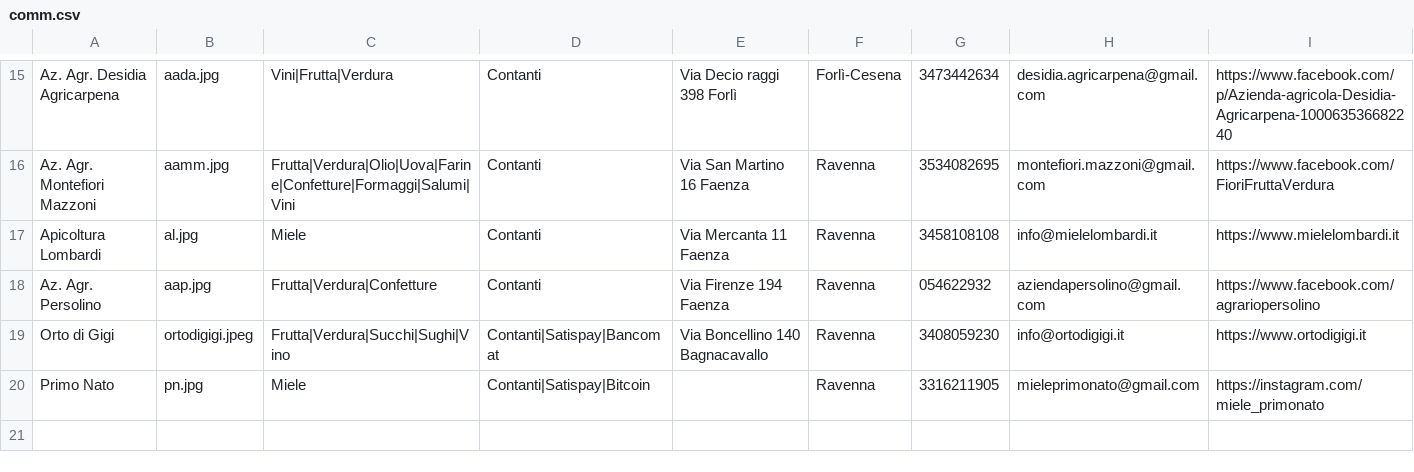
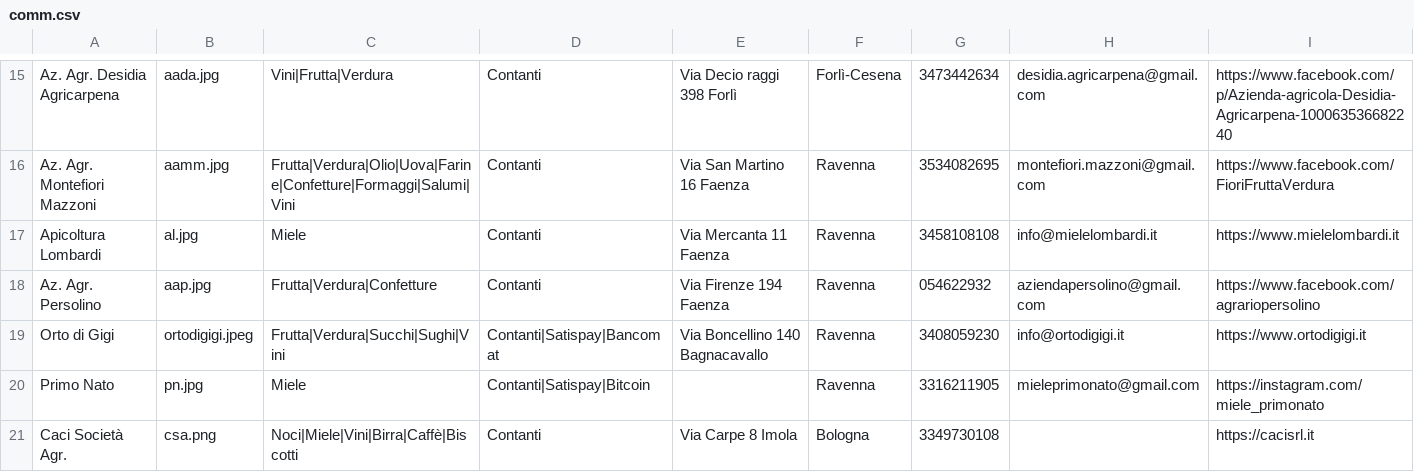
Before and after one commit to Rebus88/agromagna, a CSV file: comm.csv, drawn as a sheet; only a part is shown, gaps mark what is left out.

```diff
--- a/comm.csv
+++ b/comm.csv
@@ -18,3 +18,4 @@ Apicoltura Lombardi,al.jpg,Miele,Contanti,Via Mercanta 11 Faenza,Ravenna,3458108
 Az. Agr. Persolino,aap.jpg,Frutta|Verdura|Confetture,Contanti,Via Firenze 194 Faenza,Ravenna,054622932,aziendapersolino@gmail.com,https://www.facebook.com/agrariopersolino
-Orto di Gigi,ortodigigi.jpeg,Frutta|Verdura|Succhi|Sughi|Vino,Contanti|Satispay|Bancomat,Via Boncellino 140 Bagnacavallo,Ravenna,3408059230,info@ortodigigi.it,https://www.ortodigigi.it
+Orto di Gigi,ortodigigi.jpeg,Frutta|Verdura|Succhi|Sughi|Vini,Contanti|Satispay|Bancomat,Via Boncellino 140 Bagnacavallo,Ravenna,3408059230,info@ortodigigi.it,https://www.ortodigigi.it
 Primo Nato,pn.jpg,Miele,Contanti|Satispay|Bitcoin,,Ravenna,3316211905,mieleprimonato@gmail.com,https://instagram.com/miele_primonato
+Caci Società Agr.,csa.png,Noci|Miele|Vini|Birra|Caffè|Biscotti,Contanti,Via Carpe 8 Imola,Bologna,3349730108,,https://cacisrl.it
```
Also changed, not shown: 2 other files.
